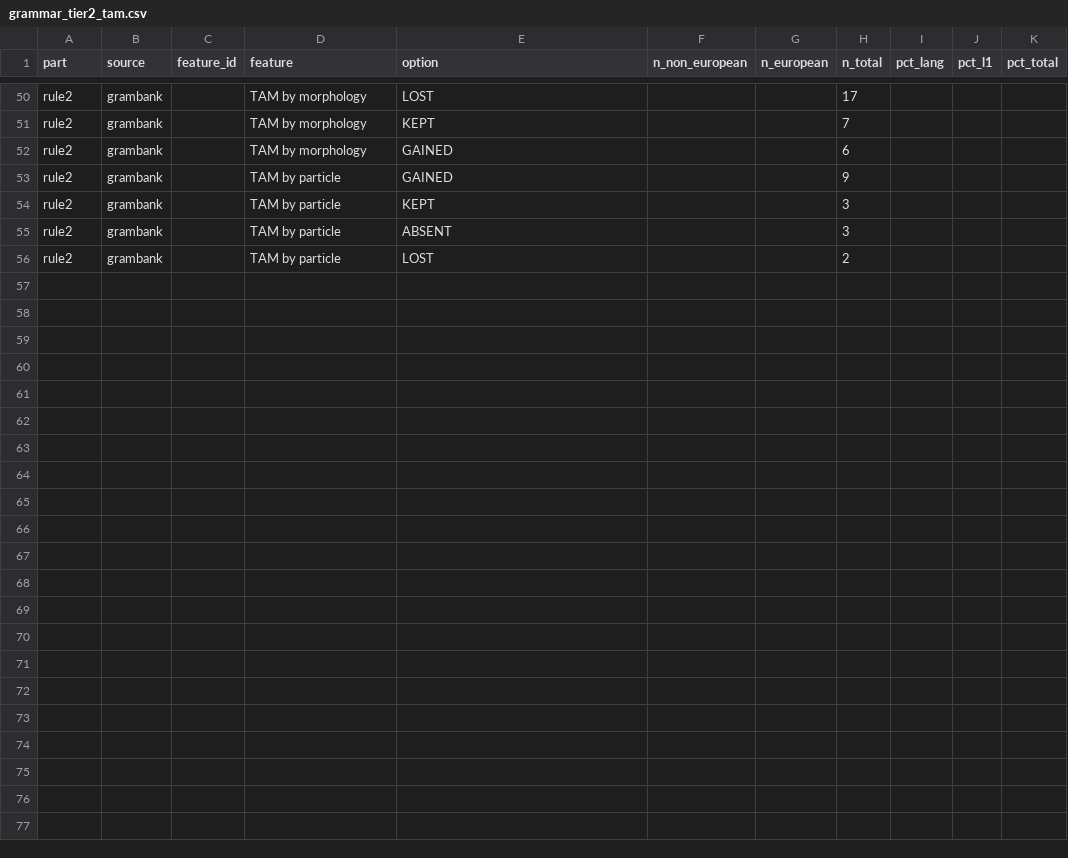
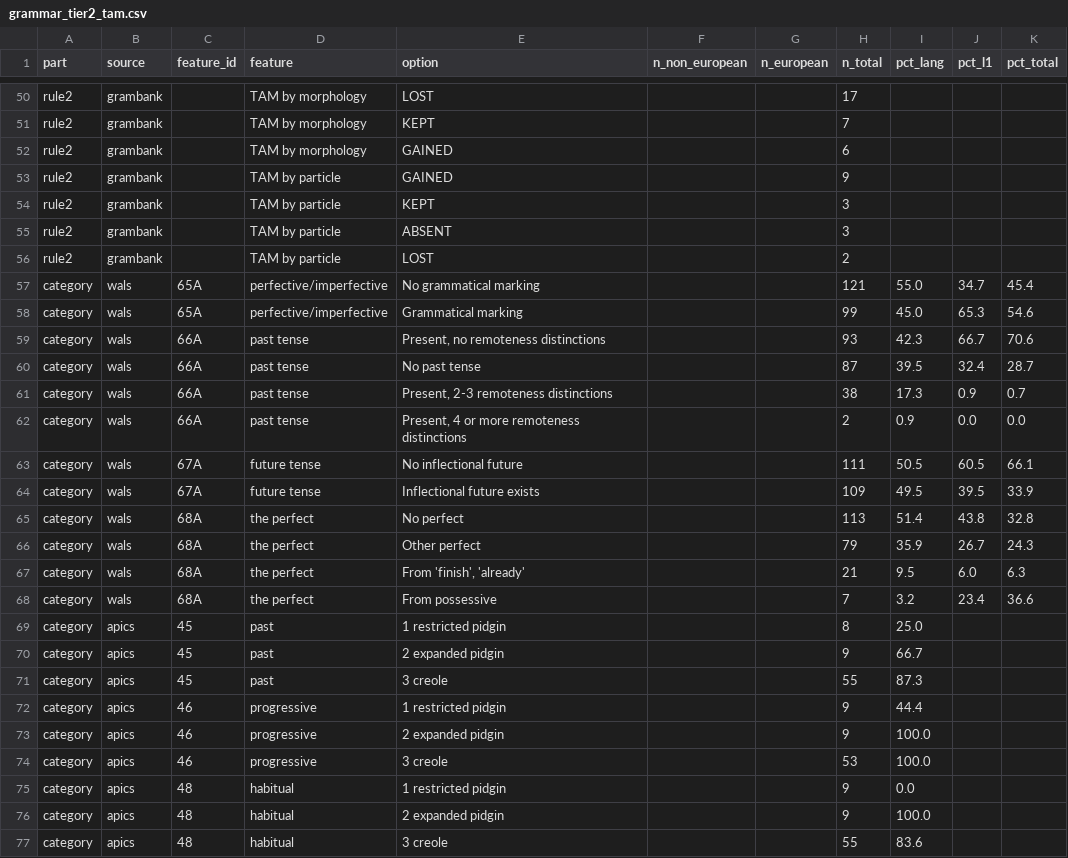
Before and after one commit to kpthill/interlang, a CSV file: data/processed/grammar_tier2_tam.csv, drawn as a sheet; only a part is shown, gaps mark what is left out.

```diff
--- a/data/processed/grammar_tier2_tam.csv
+++ b/data/processed/grammar_tier2_tam.csv
@@ -56 +56,22 @@ rule2,grambank,,TAM by particle,ABSENT,,,3,,,
 rule2,grambank,,TAM by particle,LOST,,,2,,,
+category,wals,65A,perfective/imperfective,No grammatical marking,,,121,55.0,34.7,45.4
+category,wals,65A,perfective/imperfective,Grammatical marking,,,99,45.0,65.3,54.6
+category,wals,66A,past tense,"Present, no remoteness distinctions",,,93,42.3,66.7,70.6
+category,wals,66A,past tense,No past tense,,,87,39.5,32.4,28.7
+category,wals,66A,past tense,"Present, 2-3 remoteness distinctions",,,38,17.3,0.9,0.7
+category,wals,66A,past tense,"Present, 4 or more remoteness distinctions",,,2,0.9,0.0,0.0
+category,wals,67A,future tense,No inflectional future,,,111,50.5,60.5,66.1
+category,wals,67A,future tense,Inflectional future exists,,,109,49.5,39.5,33.9
+category,wals,68A,the perfect,No perfect,,,113,51.4,43.8,32.8
+category,wals,68A,the perfect,Other perfect,,,79,35.9,26.7,24.3
+category,wals,68A,the perfect,"From 'finish', 'already'",,,21,9.5,6.0,6.3
+category,wals,68A,the perfect,From possessive,,,7,3.2,23.4,36.6
+category,apics,45,past,1 restricted pidgin,,,8,25.0,,
+category,apics,45,past,2 expanded pidgin,,,9,66.7,,
+category,apics,45,past,3 creole,,,55,87.3,,
+category,apics,46,progressive,1 restricted pidgin,,,9,44.4,,
+category,apics,46,progressive,2 expanded pidgin,,,9,100.0,,
+category,apics,46,progressive,3 creole,,,53,100.0,,
+category,apics,48,habitual,1 restricted pidgin,,,9,0.0,,
+category,apics,48,habitual,2 expanded pidgin,,,9,100.0,,
+category,apics,48,habitual,3 creole,,,55,83.6,,
```
Also changed, not shown: 5 other files.
